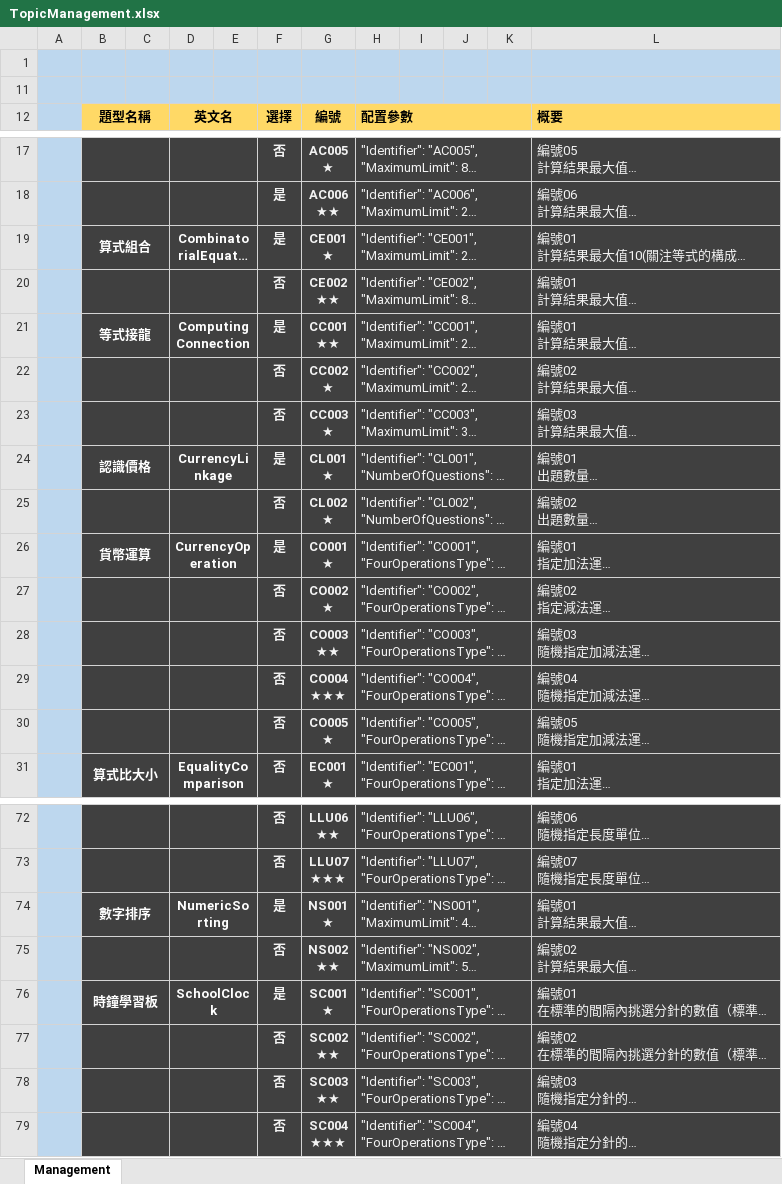
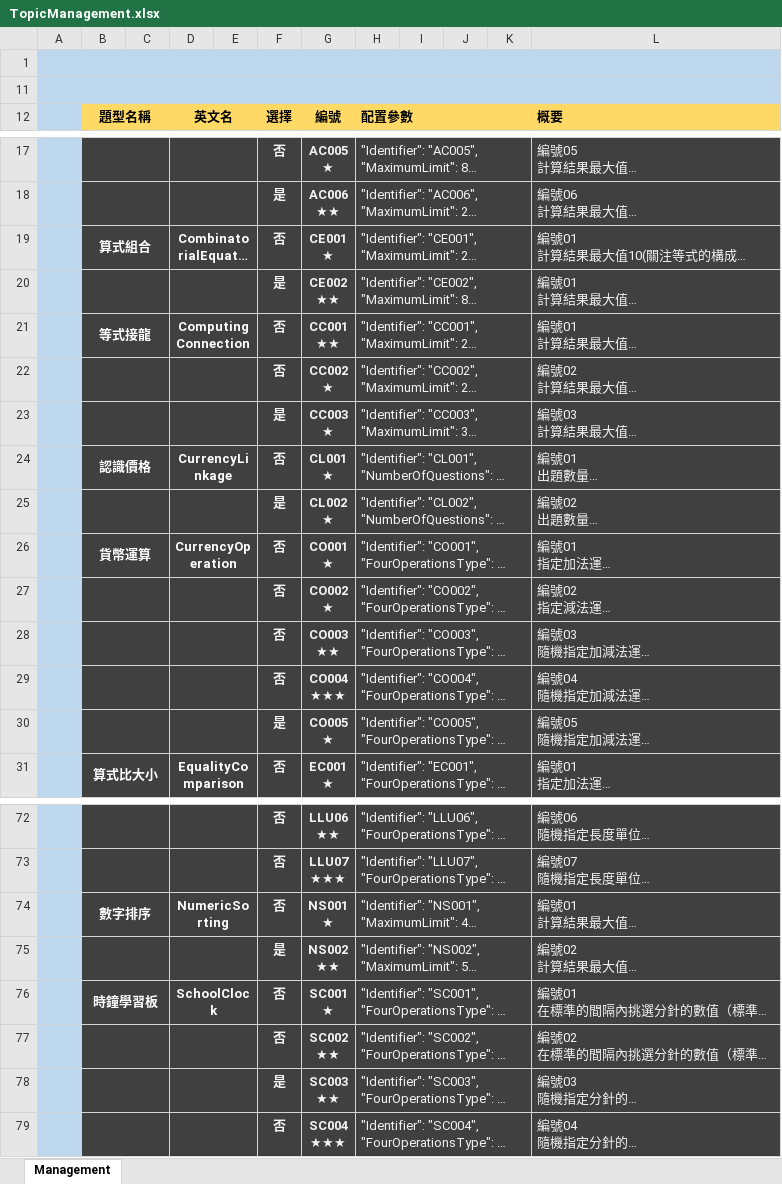
Before and after one commit to TonyZhangshi81/MyMathSheets, an Excel workbook: Tools/MathWordProblemsConsoleApp/App_Data/TopicManagement.xlsx, sheet Management, drawn as a sheet; only a part is shown, gaps mark what is left out; long unchanged cells end in …; values as stored, in another font and other column widths than the file's, no borders; conditional formats not drawn; the diff covers the shown part only; the diff names each change by its address in the sheet, - before the commit and + after, or states it on an @@ line.

```diff
--- a/Tools/MathWordProblemsConsoleApp/App_Data/TopicManagement.xlsx (sheet Management)
+++ b/Tools/MathWordProblemsConsoleApp/App_Data/TopicManagement.xlsx (sheet Management)
-F19 (選擇): 是
+F19 (選擇): 否
-F20 (選擇): 否
+F20 (選擇): 是
-F21 (選擇): 是
+F21 (選擇): 否
-F23 (選擇): 否
+F23 (選擇): 是
-F24 (選擇): 是
+F24 (選擇): 否
-F25 (選擇): 否
+F25 (選擇): 是
-F26 (選擇): 是
+F26 (選擇): 否
-F30 (選擇): 否
+F30 (選擇): 是
-F74 (選擇): 是
+F74 (選擇): 否
-F75 (選擇): 否
+F75 (選擇): 是
-F76 (選擇): 是
+F76 (選擇): 否
-F78 (選擇): 否
+F78 (選擇): 是
```
Also changed, not shown: 14 added rows and 11 edited cells elsewhere in this sheet, 13 other files.
